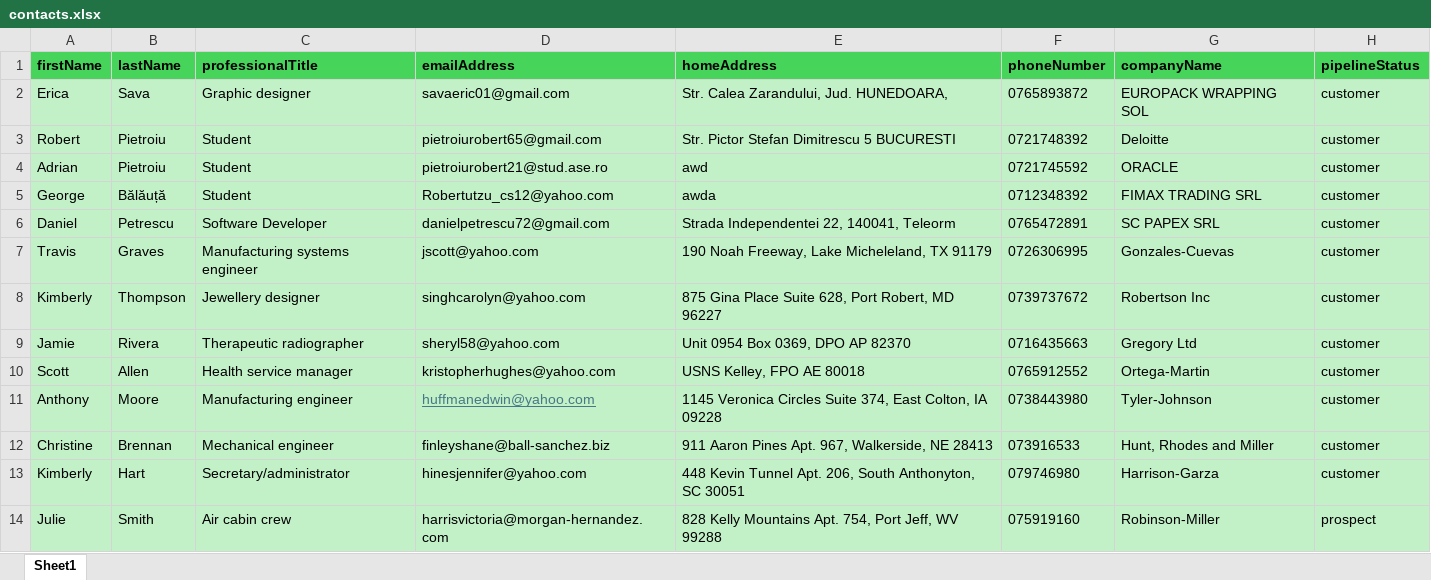
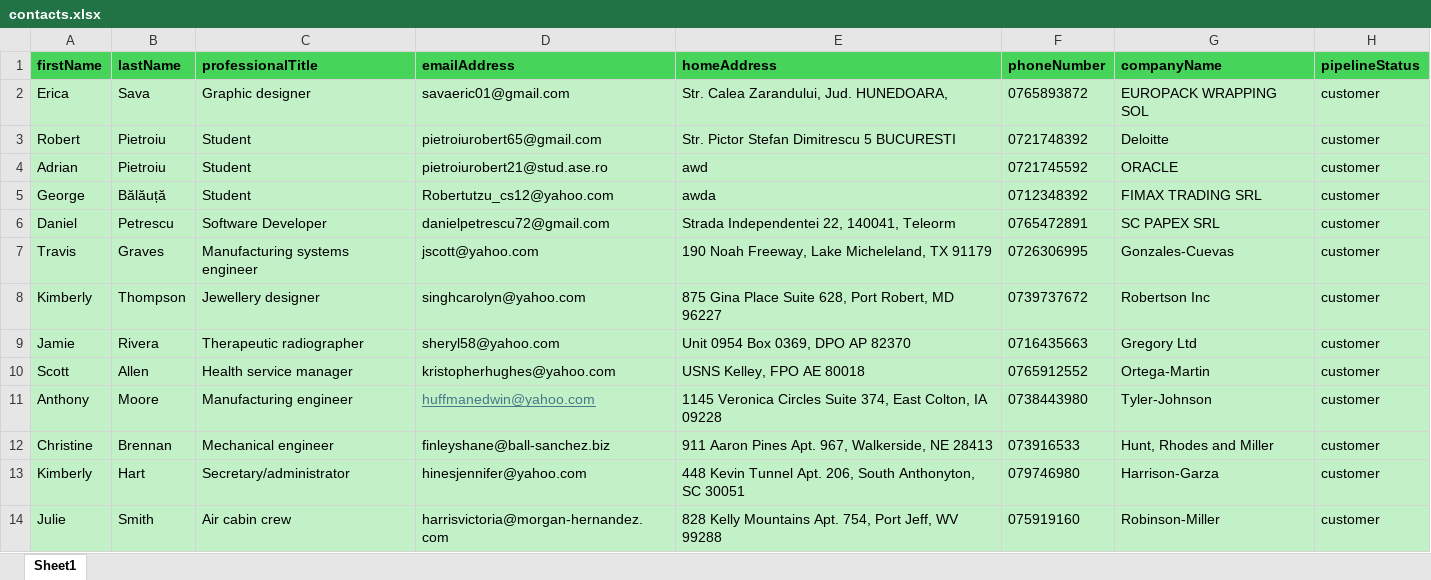
Before and after one commit to pietroiurobert21/Aplicatie-licenta-2023---2024, an Excel workbook: contacts.xlsx, sheet Sheet1, drawn as a sheet; values as stored, in another font and other column widths than the file's, no borders; the diff names each change by its address in the sheet, - before the commit and + after, or states it on an @@ line.

```diff
--- a/contacts.xlsx (sheet Sheet1)
+++ b/contacts.xlsx (sheet Sheet1)
-H14 (pipelineStatus): prospect
+H14 (pipelineStatus): customer
```
Also changed, not shown: 4 other files.
